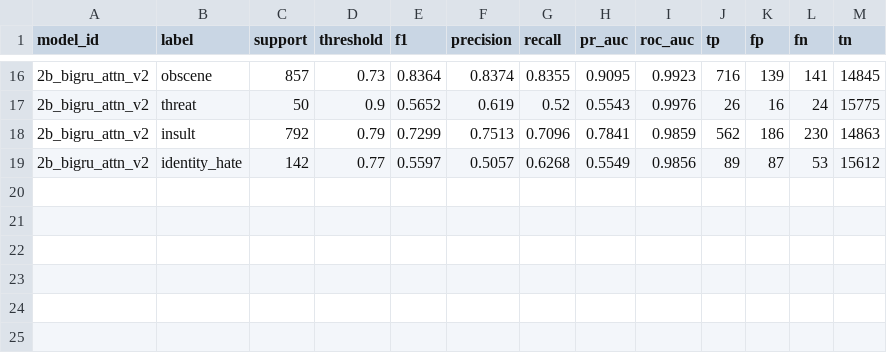
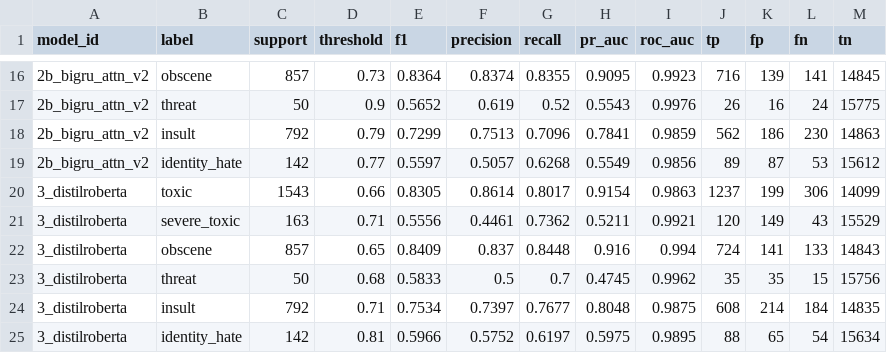
Before and after one commit to Arshad-Nazeer/Welcome-to-Civilization-v2, a CSV file: reports/model_comparison_per_label.csv, drawn as a sheet; only a part is shown, gaps mark what is left out.

```diff
--- a/reports/model_comparison_per_label.csv
+++ b/reports/model_comparison_per_label.csv
@@ -19 +19,7 @@ model_id,label,support,threshold,f1,precision,recall,pr_auc,roc_auc,tp,fp,fn,tn
 2b_bigru_attn_v2,identity_hate,142,0.77,0.5597,0.5057,0.6268,0.5549,0.9856,89,87,53,15612
+3_distilroberta,toxic,1543,0.66,0.8305,0.8614,0.8017,0.9154,0.9863,1237,199,306,14099
+3_distilroberta,severe_toxic,163,0.71,0.5556,0.4461,0.7362,0.5211,0.9921,120,149,43,15529
+3_distilroberta,obscene,857,0.65,0.8409,0.837,0.8448,0.916,0.994,724,141,133,14843
+3_distilroberta,threat,50,0.68,0.5833,0.5,0.7,0.4745,0.9962,35,35,15,15756
+3_distilroberta,insult,792,0.71,0.7534,0.7397,0.7677,0.8048,0.9875,608,214,184,14835
+3_distilroberta,identity_hate,142,0.81,0.5966,0.5752,0.6197,0.5975,0.9895,88,65,54,15634
```
Also changed, not shown: reports/model_comparison.csv, 10 other files.
